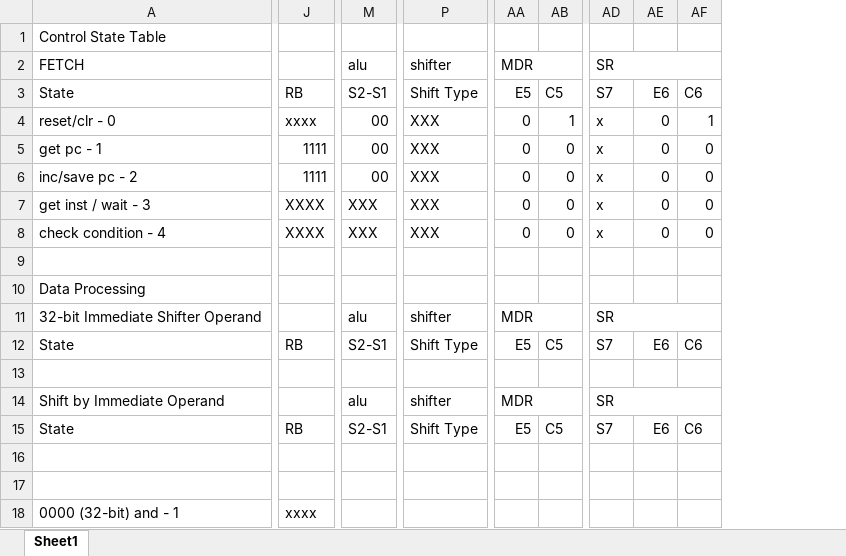
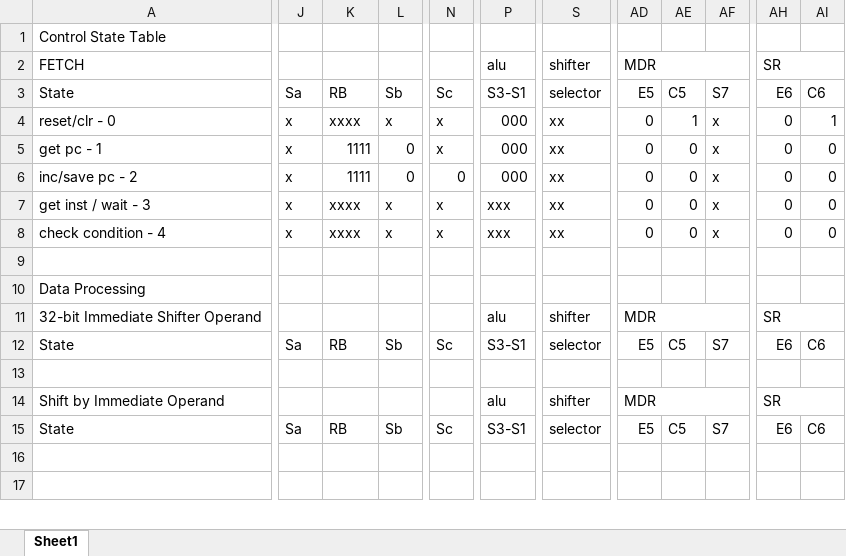
Before and after one commit to pedrocolon93/armverilogimplementation, an Excel workbook: ArquiProjecto/Phase2/ControlStateDiagram.xlsx, sheet Sheet1, drawn as a sheet; only a part is shown, gaps mark what is left out; values as stored, in another font and other column widths than the file's, no cell formats; removed rows and columns are numbered as before the commit, all else as after; rows hold the shown columns only; the diff covers the shown part only; the diff names each change by its address in the sheet, - before the commit and + after, or states it on an @@ line.

Commit message:
state control v1

```diff
--- a/ArquiProjecto/Phase2/ControlStateDiagram.xlsx (sheet Sheet1)
+++ b/ArquiProjecto/Phase2/ControlStateDiagram.xlsx (sheet Sheet1)
+column J, rows 3-15: Sa | x | x | x | x | x |  |  |  | Sa |  |  | Sa
+column L, rows 3-15: Sb | x | 0 | 0 | x | x |  |  |  | Sb |  |  | Sb
+column N, rows 3-15: Sc | x | x | 0 | x | x |  |  |  | Sc |  |  | Sc
-column M, rows 2-15: alu | S2-S1 | 00 | 00 | 00 | XXX | XXX |  |  | alu | S2-S1 |  | alu | S2-S1
+column P, rows 2-15: alu | S3-S1 | 000 | 000 | 000 | xxx | xxx |  |  | alu | S3-S1 |  | alu | S3-S1
-column P, rows 2-15: shifter | Shift Type | XXX | XXX | XXX | XXX | XXX |  |  | shifter | Shift Type |  | shifter | Shift Type
+column S, rows 2-15: shifter | selector | xx | xx | xx | xx | xx |  |  | shifter | selector |  | shifter | selector
-AA2:AB2 merged
+AD2:AF2 merged
-AF2: SR
+AF2: (empty)
-AD2:AF2 merged
-AH2: (empty)
+AH2: SR
+AH2:AI2 merged
-K7:K8: XXXX
+K7:K8: xxxx
-AA11:AB11 merged
+AD11:AF11 merged
-AF11: SR
+AF11: (empty)
-AD11:AF11 merged
-AH11: (empty)
+AH11: SR
+AH11:AI11 merged
-AA14:AB14 merged
+AD14:AF14 merged
-AF14: SR
+AF14: (empty)
-AD14:AF14 merged
-AH14: (empty)
+AH14: SR
+AH14:AI14 merged
-row 18: 0000 (32-bit) and - 1 | xxxx
```
Also changed, not shown: 34 added rows, 37 removed rows, 1 added column, 1 removed column, 50 edited cells and merged cells elsewhere in this sheet, cell formats.
